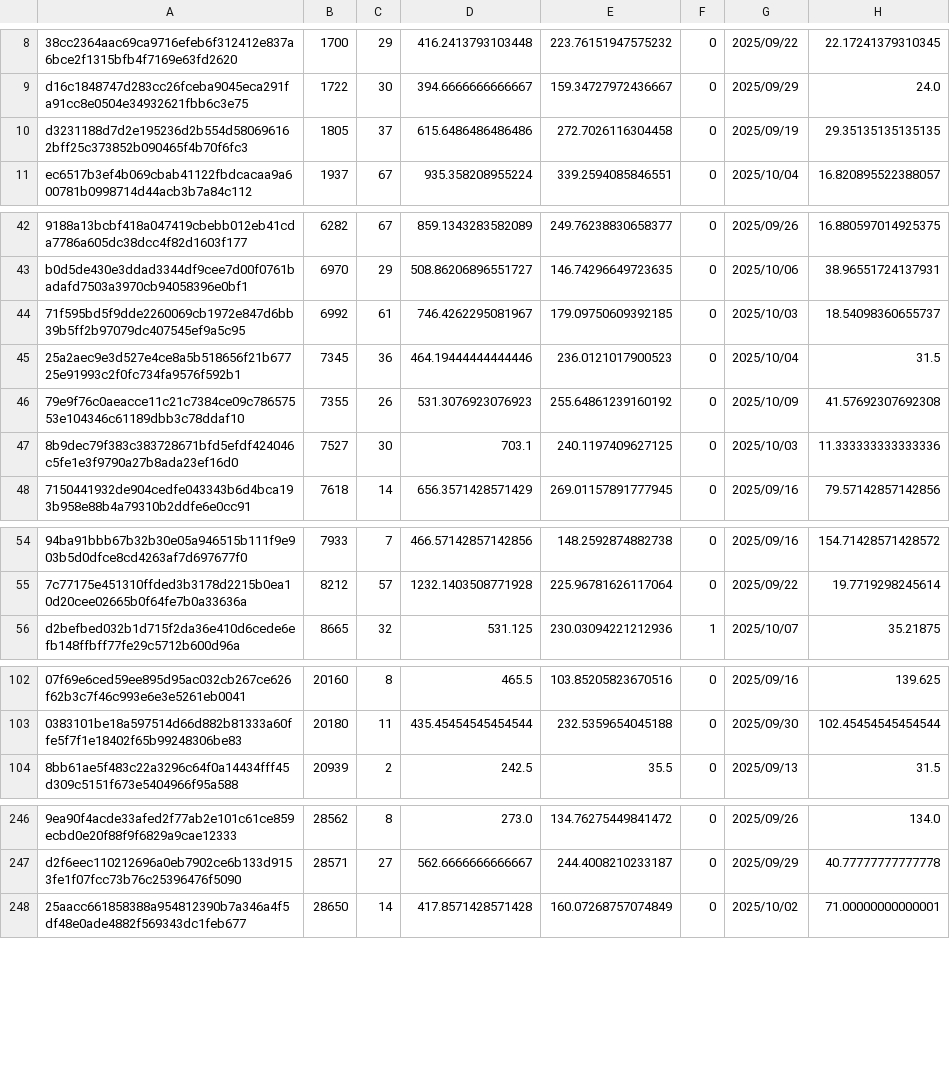
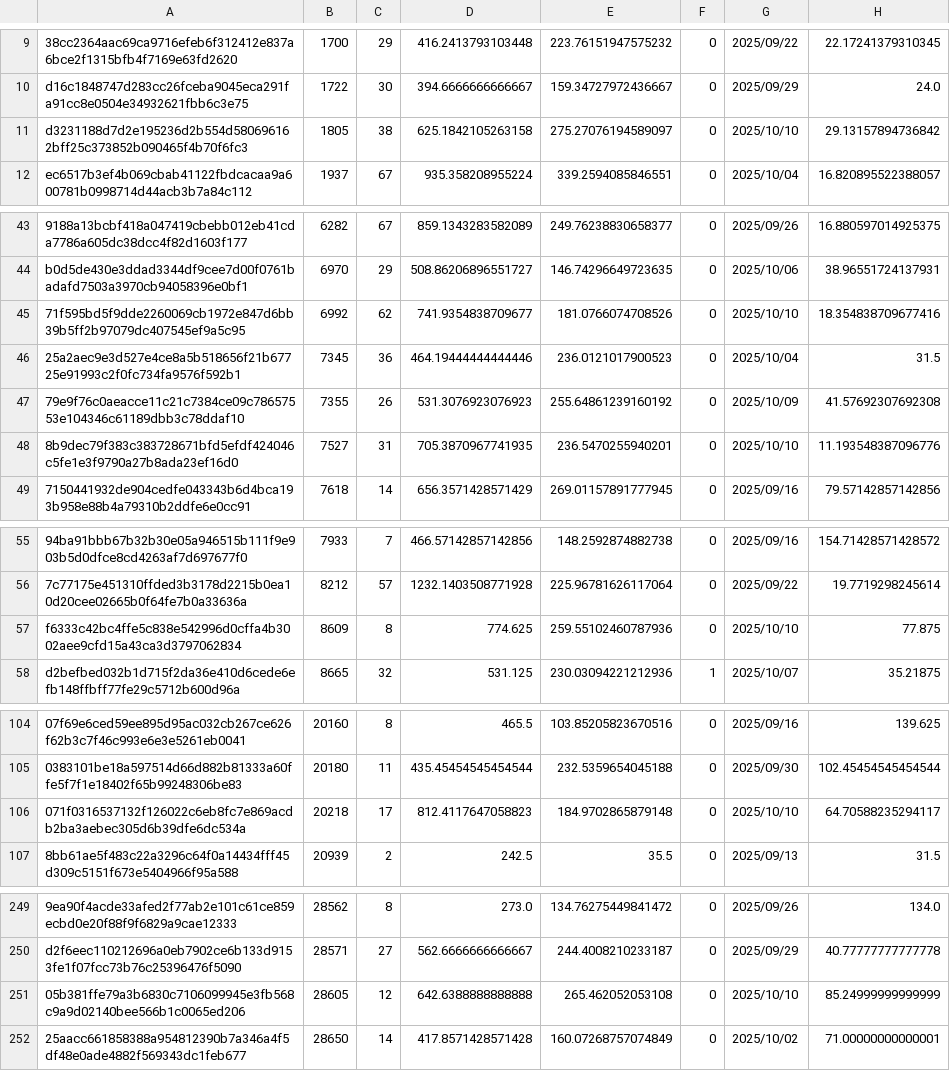
Before and after one commit to Daikie/NCPDA, a CSV file: js/id.csv, drawn as a sheet; only a part is shown, gaps mark what is left out; addresses are those after the commit; the diff covers the shown part only; the diff names each change by its address in the sheet, - before the commit and + after, or states it on an @@ line.

```diff
--- a/js/id.csv
+++ b/js/id.csv
-C11: 37
+C11: 38
-D11: 615.6486486486486
+D11: 625.1842105263158
-E11: 272.7026116304458
+E11: 275.27076194589097
-G11: 2025/09/19
+G11: 2025/10/10
-H11: 29.35135135135135
+H11: 29.13157894736842
-C45: 61
+C45: 62
-D45: 746.4262295081967
+D45: 741.9354838709677
-E45: 179.09750609392185
+E45: 181.0766074708526
-G45: 2025/10/03
+G45: 2025/10/10
-H45: 18.54098360655737
+H45: 18.354838709677416
-C48: 30
+C48: 31
-D48: 703.1
+D48: 705.3870967741935
-E48: 240.1197409627125
+E48: 236.5470255940201
-G48: 2025/10/03
+G48: 2025/10/10
-H48: 11.333333333333336
+H48: 11.193548387096776
+row 57: f6333c42bc4ffe5c838e542996d0cffa4b3002aee9cfd15a43ca3d3797062834 | 8609 | 8 | 774.625 | 259.55102460787936 | 0 | 2025/10/10 | 77.875
+row 106: 071f0316537132f126022c6eb8fc7e869acdb2ba3aebec305d6b39dfe6dc534a | 20218 | 17 | 812.4117647058823 | 184.9702865879148 | 0 | 2025/10/10 | 64.70588235294117
+row 251: 05b381ffe79a3b6830c7106099945e3fb568c9a9d02140bee566b1c0065ed206 | 28605 | 12 | 642.6388888888888 | 265.462052053108 | 0 | 2025/10/10 | 85.24999999999999
```
Also changed, not shown: 6 added rows and 37 edited cells elsewhere in this file, js/inventory.csv, 1 other file.
